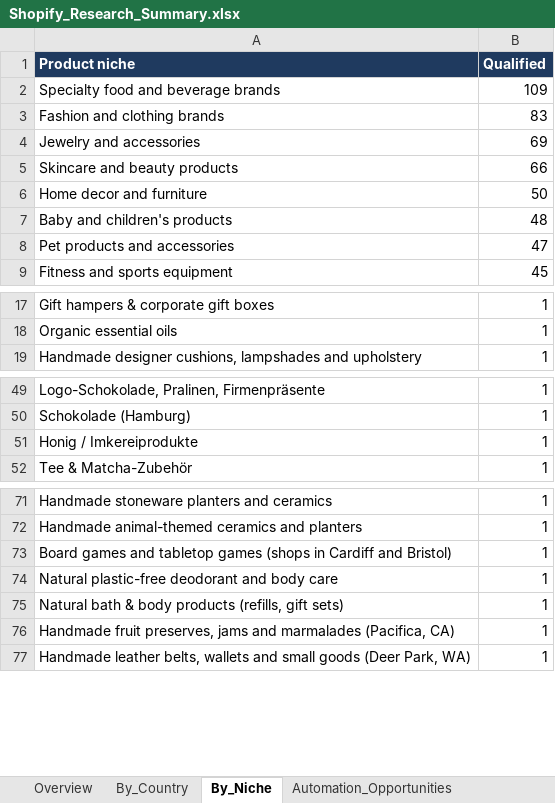
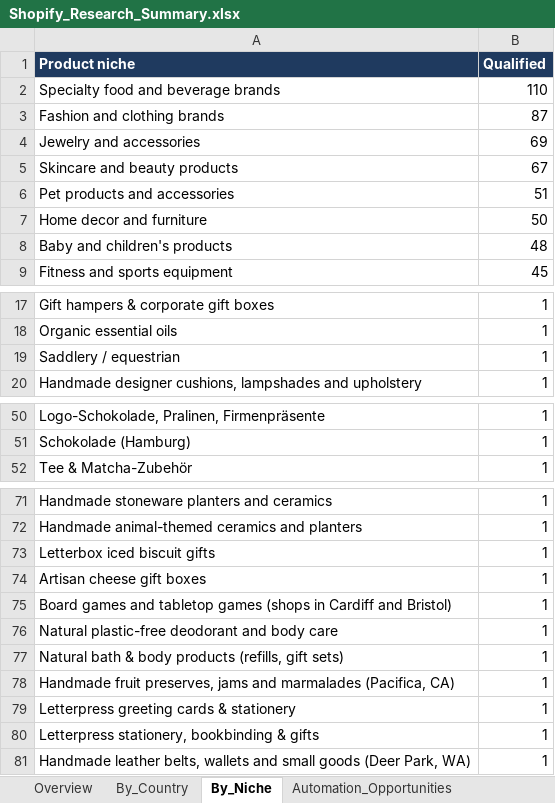
Before and after one commit to oseniibrahim845-hue/rappido, an Excel workbook: shopify-leads/Shopify_Research_Summary.xlsx, sheet By_Niche, drawn as a sheet; only a part is shown, gaps mark what is left out; values as stored, in another font and other column widths than the file's, no borders; removed rows and columns are numbered as before the commit, all else as after; the diff names each change by its address in the sheet, - before the commit and + after, or states it on an @@ line.

```diff
--- a/shopify-leads/Shopify_Research_Summary.xlsx (sheet By_Niche)
+++ b/shopify-leads/Shopify_Research_Summary.xlsx (sheet By_Niche)
-B2 (Qualified): 109
+B2 (Qualified): 110
-B3 (Qualified): 83
+B3 (Qualified): 87
-B5 (Qualified): 66
+B5 (Qualified): 67
+row 6: Pet products and accessories | 51
-row 8: Pet products and accessories | 47
+row 19: Saddlery / equestrian | 1
-row 51: Honig / Imkereiprodukte | 1
+row 73: Letterbox iced biscuit gifts | 1
+row 74: Artisan cheese gift boxes | 1
+row 79: Letterpress greeting cards & stationery | 1
+row 80: Letterpress stationery, bookbinding & gifts | 1
```
Also changed, not shown: sheet Missing_Data, sheet By_Country, sheet Overview, sheet Automation_Opportunities, sheet Missing_Fields_Qualified, shopify-leads/Shopify_Inventory_Order_Automation_700_Leads.xlsx, 4 other files.
